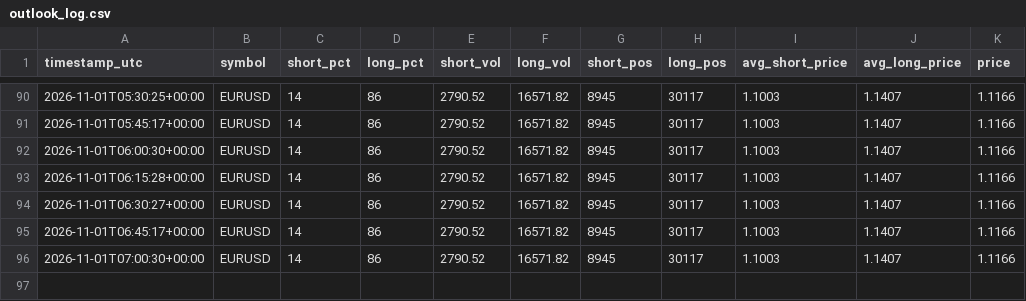
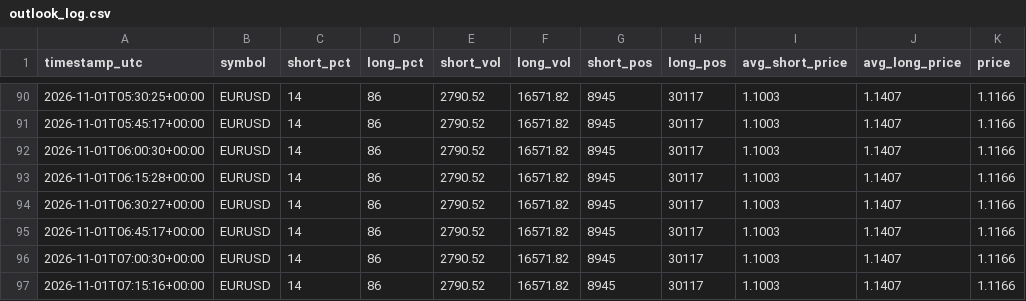
Before and after one commit to cadisticssp-source/Data-, a CSV file: data/outlook_log.csv, drawn as a sheet; only a part is shown, gaps mark what is left out; the diff names each change by its address in the sheet, - before the commit and + after, or states it on an @@ line.

Commit message:
reading 2026-11-01T07:15:17Z

```diff
--- a/data/outlook_log.csv
+++ b/data/outlook_log.csv
+row 97: 2026-11-01T07:15:16+00:00 | EURUSD | 14 | 86 | 2790.52 | 16571.82 | 8945 | 30117 | 1.1003 | 1.1407 | 1.1166
```
